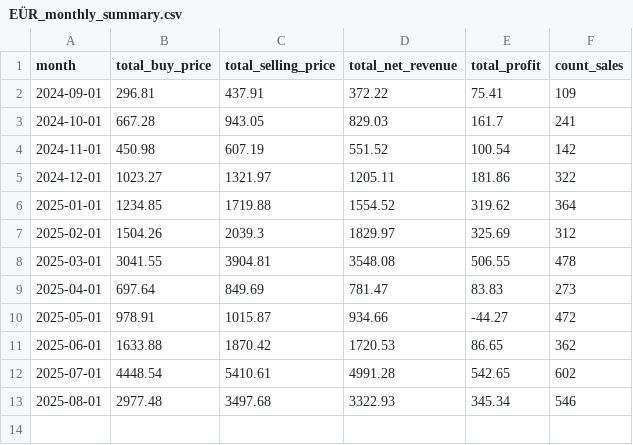
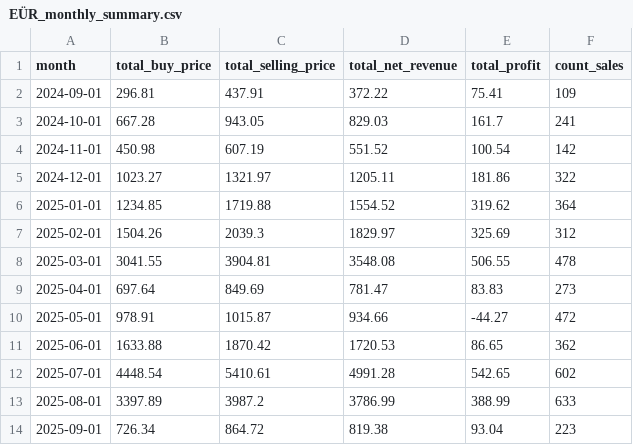
Before and after one commit to enesx44/skinbaron-trading-bot-v3, a CSV file: generated_files/analytics/EÜR_monthly_summary.csv, drawn as a sheet.

```diff
--- a/generated_files/analytics/EÜR_monthly_summary.csv
+++ b/generated_files/analytics/EÜR_monthly_summary.csv
@@ -12,2 +12,3 @@ month,total_buy_price,total_selling_price,total_net_revenue,total_profit,count_s
 2025-07-01,4448.54,5410.61,4991.28,542.65,602
-2025-08-01,2977.48,3497.68,3322.93,345.34,546
+2025-08-01,3397.89,3987.2,3786.99,388.99,633
+2025-09-01,726.34,864.72,819.38,93.04,223
```
Also changed, not shown: generated_files/analytics/time_to_sell.csv, generated_files/price_calculation/slope_stats.csv, 16 other files.
